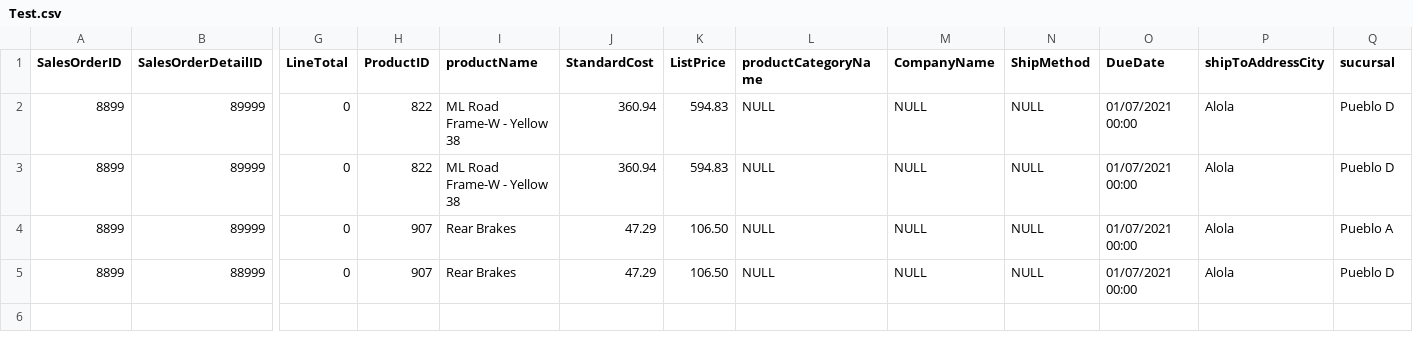
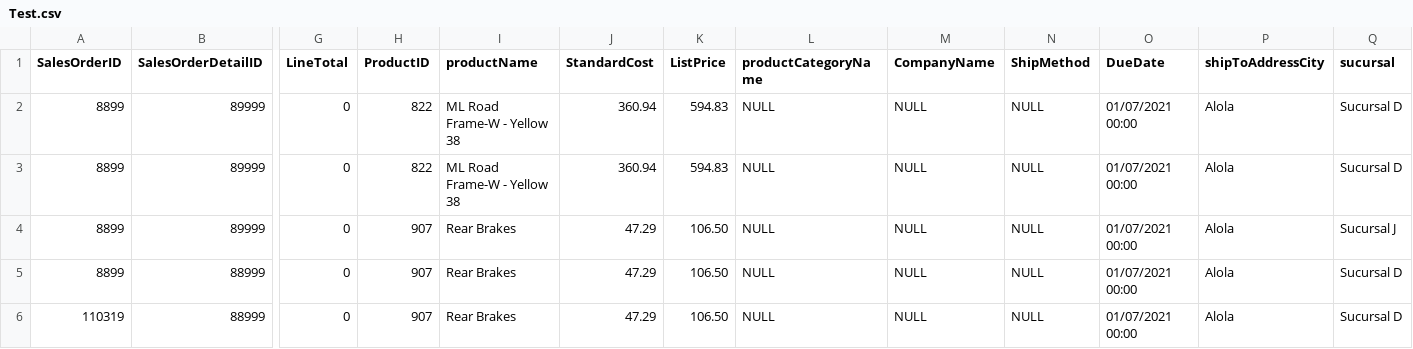
Before and after one commit to retardBoy/mineriaDatos, a CSV file: Test.csv, drawn as a sheet; only a part is shown, gaps mark what is left out; rows hold the shown columns only; the diff names each change by its address in the sheet, - before the commit and + after, or states it on an @@ line.

Commit message:
Update Test.csv

```diff
--- a/Test.csv
+++ b/Test.csv
-Q2:Q3 (sucursal): Pueblo D
+Q2:Q3 (sucursal): Sucursal D
-Q4 (sucursal): Pueblo A
+Q4 (sucursal): Sucursal J
-Q5 (sucursal): Pueblo D
+Q5 (sucursal): Sucursal D
+row 6: 110319 | 88999 | 0 | 907 | Rear Brakes | 47.29 | 106.50 | NULL | NULL | NULL | 01/07/2021 00:00 | Alola | Sucursal D
```
